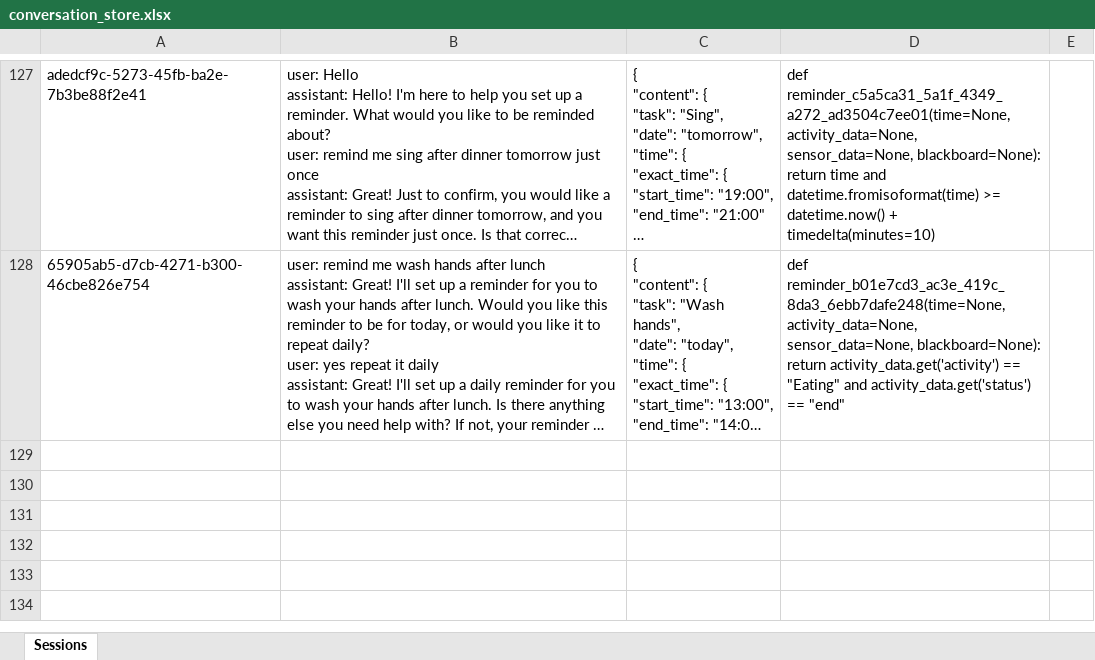
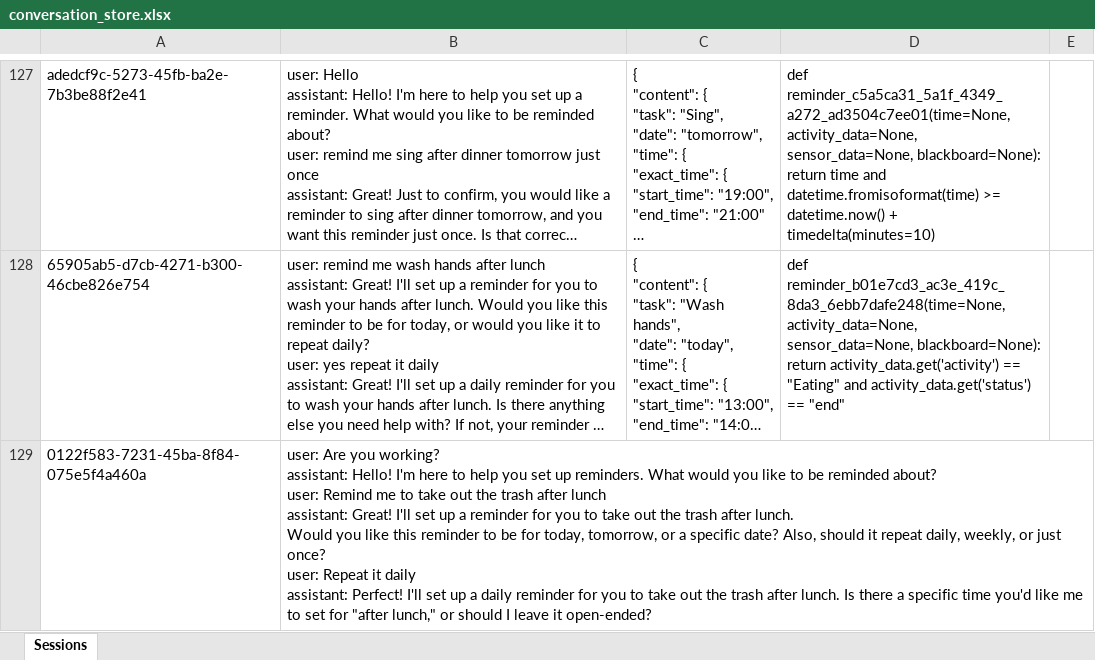
Before and after one commit to adam-zakaria/reminder-system, an Excel workbook: bots/conversation_store.xlsx, sheet Sessions, drawn as a sheet; only a part is shown, gaps mark what is left out; long unchanged cells end in …; values as stored, in another font and other column widths than the file's, no borders; ↵ is a line break in a cell; the diff covers the shown part only; the diff names each change by its address in the sheet, - before the commit and + after, or states it on an @@ line.

```diff
--- a/bots/conversation_store.xlsx (sheet Sessions)
+++ b/bots/conversation_store.xlsx (sheet Sessions)
+row 129: 0122f583-7231-45ba-8f84-075e5f4a460a | user: Are you working? ↵ assistant: Hello! I'm here to help you set up reminders. What would you like to be reminded about? ↵ user: Remind me to take out the trash after lunch ↵ assistant: Great! I'll set up a reminder for you to take out the trash after lunch. ↵ Would you like this reminder to be for today, tomorrow, or a specific date? Also, should it repeat daily, weekly, or just once? ↵ user: Repeat it daily ↵ assistant: Perfect! I'll set up a daily reminder for you to take out the trash after lunch. Is there a specific time you'd like me to set for "after lunch," or should I leave it open-ended?
```
Also changed, not shown: 1 added row elsewhere in this sheet, 10 other files.
